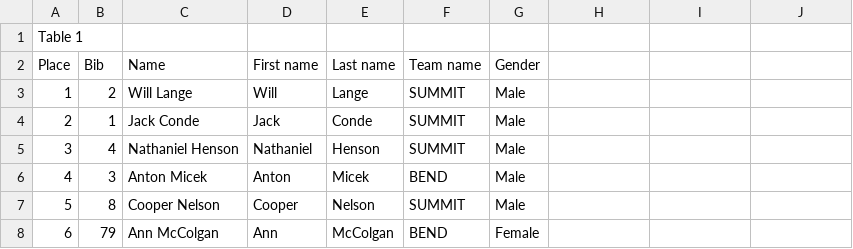
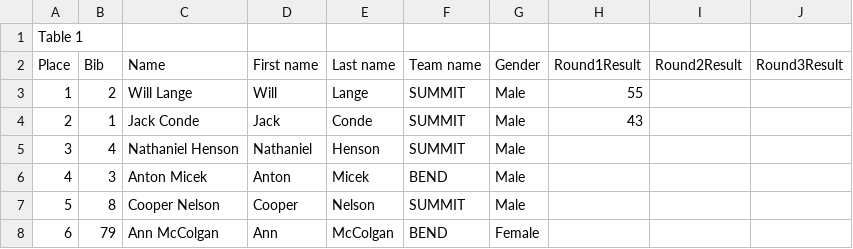
Before and after one commit to kellycrowther/kings-court, a CSV file: data.csv, drawn as a sheet; only a part is shown; the diff names each change by its address in the sheet, - before the commit and + after, or states it on an @@ line.

Commit message:
add editable cell to table

```diff
--- a/data.csv
+++ b/data.csv
-H2: (empty)
+H2: Round1Result
-I2: (empty)
+I2: Round2Result
-J2: (empty)
+J2: Round3Result
-H3 (Round1Result): (empty)
+H3 (Round1Result): 55
-H4 (Round1Result): (empty)
+H4 (Round1Result): 43
```
Also changed, not shown: 2 other files.
